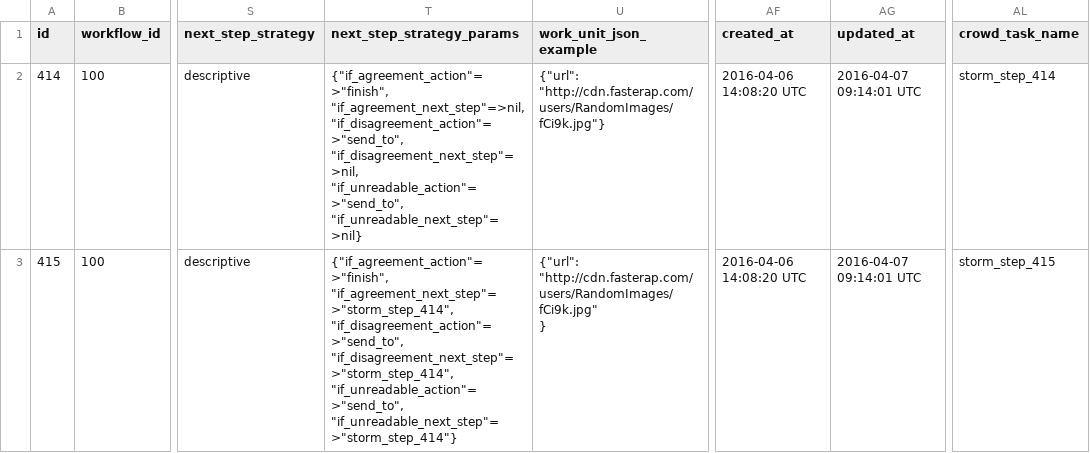
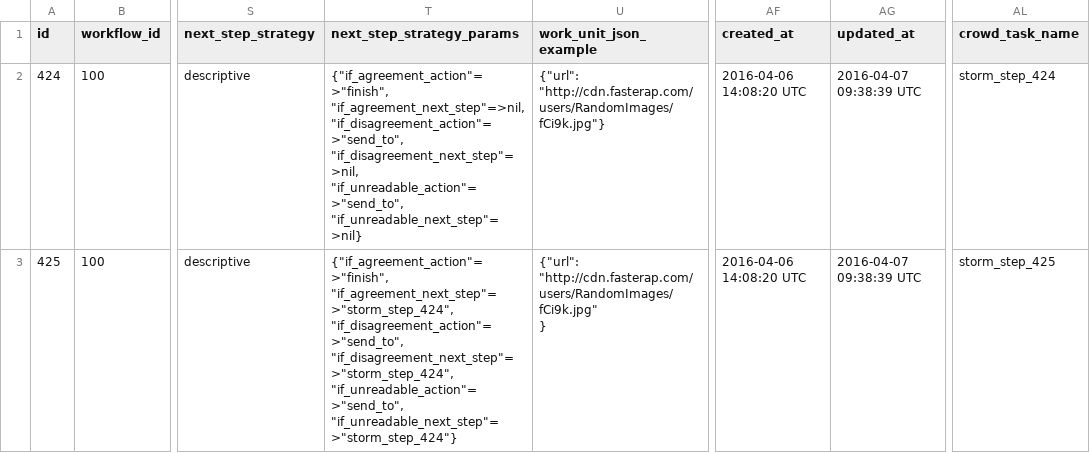
Before and after one commit to 300bisht/my_app, a CSV file: crowdcigar_wf/Check CAR_LAR digitization (copy).csv, drawn as a sheet; only a part is shown, gaps mark what is left out; the diff names each change by its address in the sheet, - before the commit and + after, or states it on an @@ line.

Commit message:
cccccccccc

```diff
--- a/crowdcigar_wf/Check CAR_LAR digitization (copy).csv
+++ b/crowdcigar_wf/Check CAR_LAR digitization (copy).csv
-A2 (id): 414
+A2 (id): 424
-AG2:AG3 (updated_at): 2016-04-07 09:14:01 UTC
+AG2:AG3 (updated_at): 2016-04-07 09:38:39 UTC
-AL2 (crowd_task_name): storm_step_414
+AL2 (crowd_task_name): storm_step_424
-A3 (id): 415
+A3 (id): 425
-T3 (next_step_strategy_params): {"if_agreement_action"=>"finish", "if_agreement_next_step"=>"storm_step_414", "if_disagreement_action"=>"send_to", "if_disagreement_next_step"=>"storm_step_414", "if_unreadable_action"=>"send_to", "if_unreadable_next_step"=>"storm_step_414"}
+T3 (next_step_strategy_params): {"if_agreement_action"=>"finish", "if_agreement_next_step"=>"storm_step_424", "if_disagreement_action"=>"send_to", "if_disagreement_next_step"=>"storm_step_424", "if_unreadable_action"=>"send_to", "if_unreadable_next_step"=>"storm_step_424"}
-AL3 (crowd_task_name): storm_step_415
+AL3 (crowd_task_name): storm_step_425
```
